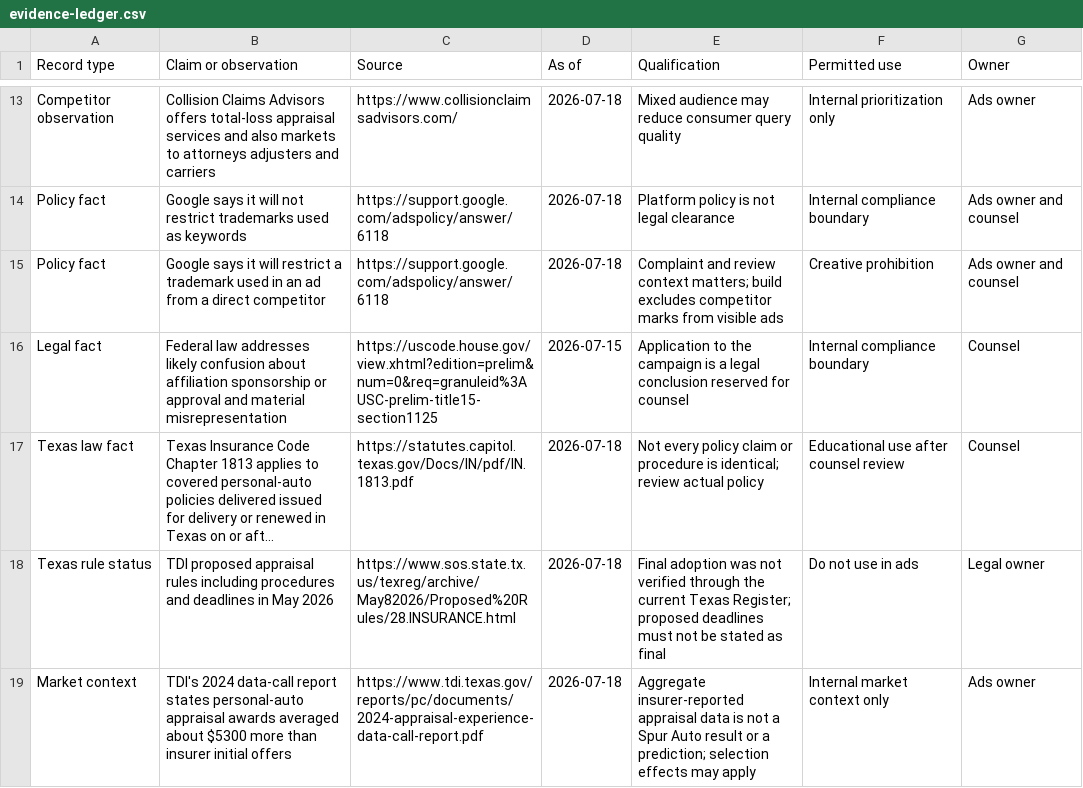
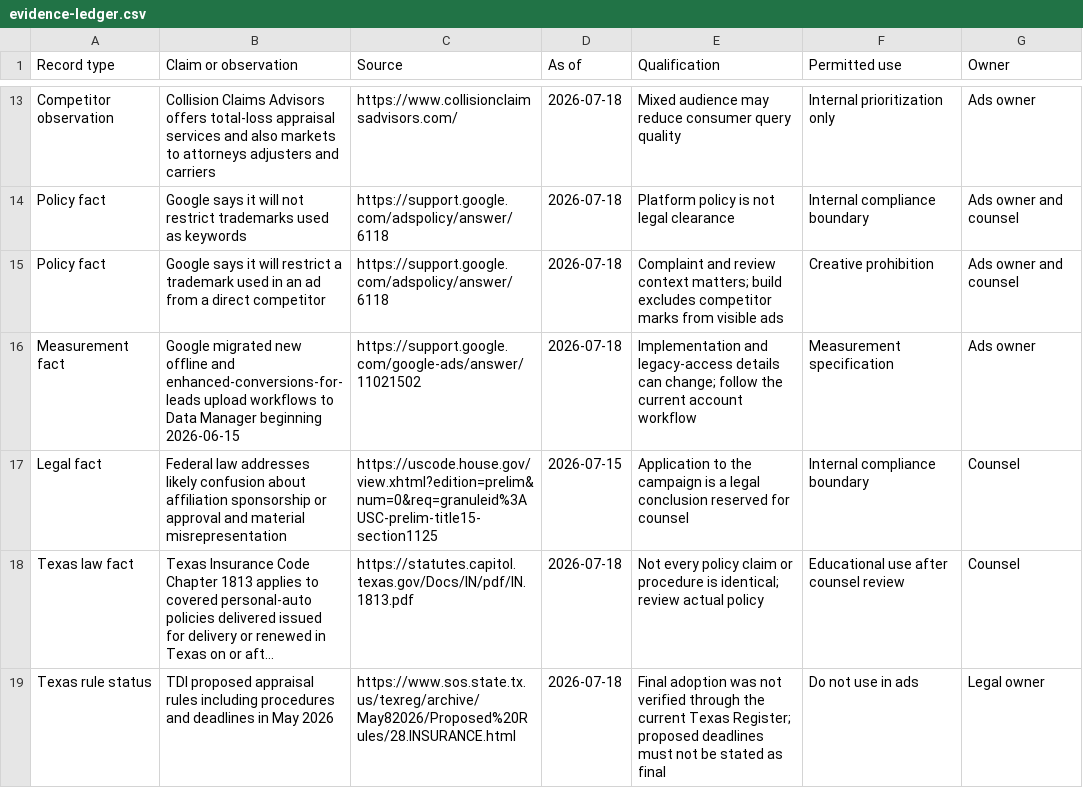
Before and after one commit to m1jenkins/crash-time, a CSV file: google-ads/competitor-pilot-2026-07-18/evidence-ledger.csv, drawn as a sheet; only a part is shown, gaps mark what is left out; the shorter side is filled out with more unchanged rows; long unchanged cells end in ….

Commit message:
Refine comparison landing page and Google Ads campaign docs

```diff
--- a/google-ads/competitor-pilot-2026-07-18/evidence-ledger.csv
+++ b/google-ads/competitor-pilot-2026-07-18/evidence-ledger.csv
@@ -15,2 +15,3 @@ Policy fact,Google says it will not restrict trademarks used as keywords,https:/
 Policy fact,Google says it will restrict a trademark used in an ad from a direct competitor,https://support.google.com/adspolicy/answer/6118,2026-07-18,Complaint and review context matters; build excludes competitor marks from visible ads,Creative prohibition,Ads owner and counsel
+Measurement fact,Google migrated new offline and enhanced-conversions-for-leads upload workflows to Data Manager beginning 2026-06-15,https://support.google.com/google-ads/answer/11021502,2026-07-18,Implementation and legacy-access details can change; follow the current account workflow,Measurement specification,Ads owner
 Legal fact,Federal law addresses likely confusion about affiliation sponsorship or approval and material misrepresentation,https://uscode.house.gov/view.xhtml?edition=prelim&num=0&req=granuleid%3AUSC-prelim-title15-section1125,2026-07-15,Application to the campaign is a legal conclusion reserved for counsel,Internal compliance boundary,Counsel
```
Also changed, not shown: google-ads/competitor-pilot-2026-07-18/ad-assets.csv, google-ads/competitor-pilot-2026-07-18/campaign-settings.csv, 24 other files.
